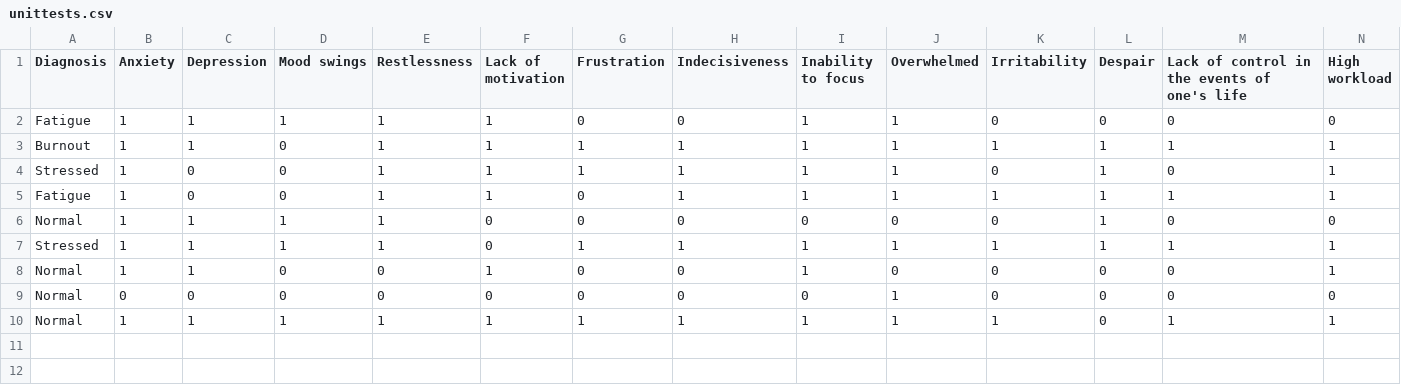
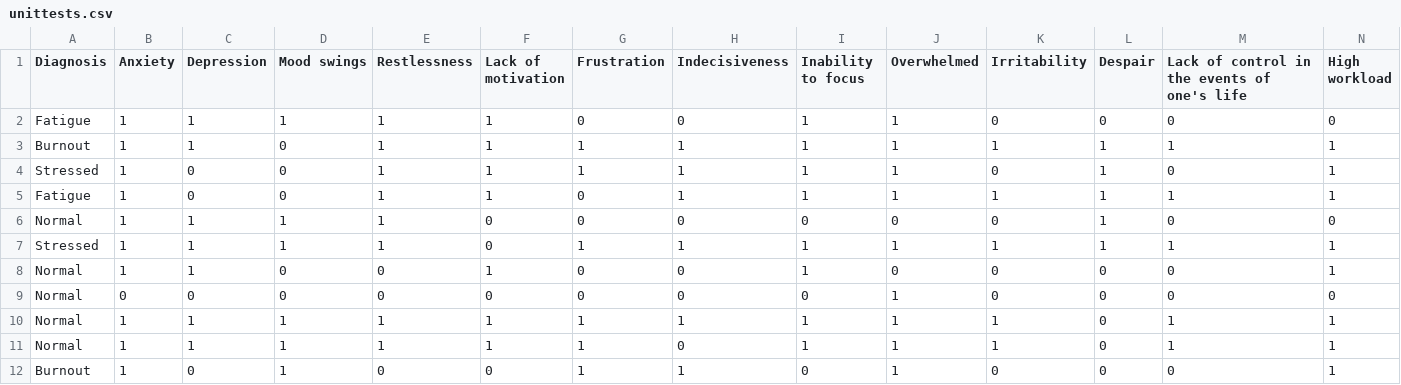
Before and after one commit to jayehernandez/StressCheckUP, a CSV file: unittests.csv, drawn as a sheet; only a part is shown; rows hold the shown columns only; the diff names each change by its address in the sheet, - before the commit and + after, or states it on an @@ line.

```diff
--- a/unittests.csv
+++ b/unittests.csv
+row 11: Normal | 1 | 1 | 1 | 1 | 1 | 1 | 0 | 1 | 1 | 1 | 0 | 1 | 1
+row 12: Burnout | 1 | 0 | 1 | 0 | 0 | 1 | 1 | 0 | 1 | 0 | 0 | 0 | 1
```
Also changed, not shown: 3 other files.
